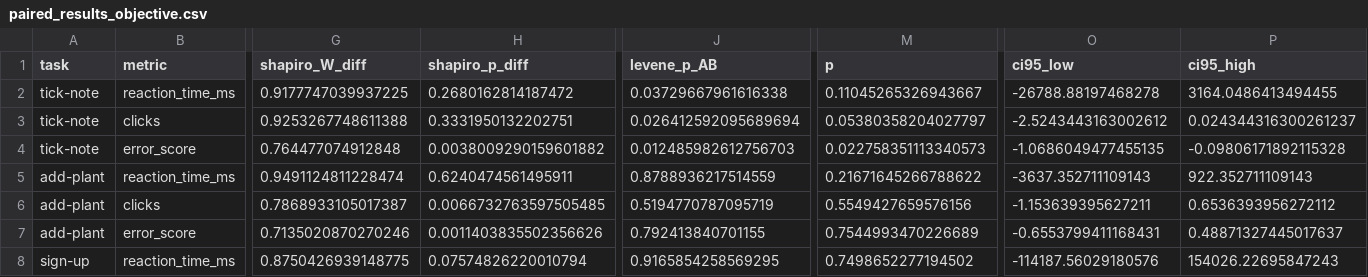
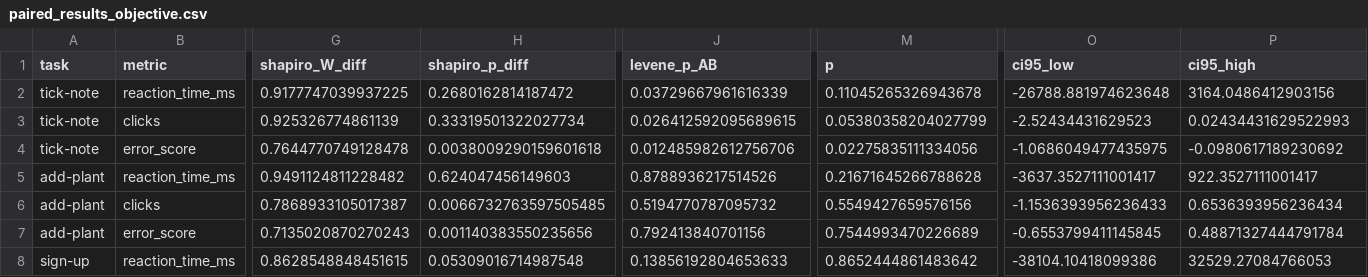
Before and after one commit to berrakkilic/UIPraktikum, a CSV file: ab_outputs_objective/paired_results_objective.csv, drawn as a sheet; only a part is shown, gaps mark what is left out; removed rows and columns are numbered as before the commit, all else as after; rows hold the shown columns only; the diff covers the shown part only; the diff names each change by its address in the sheet, - before the commit and + after, or states it on an @@ line.

```diff
--- a/ab_outputs_objective/paired_results_objective.csv
+++ b/ab_outputs_objective/paired_results_objective.csv
-J2 (levene_p_AB): 0.03729667961616338
+J2 (levene_p_AB): 0.03729667961616339
-M2 (p): 0.11045265326943667
+M2 (p): 0.11045265326943678
-O2 (ci95_low): -26788.88197468278
+O2 (ci95_low): -26788.881974623648
-P2 (ci95_high): 3164.0486413494455
+P2 (ci95_high): 3164.0486412903156
-G3 (shapiro_W_diff): 0.9253267748611388
+G3 (shapiro_W_diff): 0.925326774861139
-H3 (shapiro_p_diff): 0.3331950132202751
+H3 (shapiro_p_diff): 0.33319501322027734
-J3 (levene_p_AB): 0.026412592095689694
+J3 (levene_p_AB): 0.026412592095689615
-M3 (p): 0.05380358204027797
+M3 (p): 0.05380358204027799
-O3 (ci95_low): -2.5243443163002612
+O3 (ci95_low): -2.52434431629523
-P3 (ci95_high): 0.024344316300261237
+P3 (ci95_high): 0.02434431629522993
-G4 (shapiro_W_diff): 0.764477074912848
+G4 (shapiro_W_diff): 0.7644770749128478
-H4 (shapiro_p_diff): 0.0038009290159601882
+H4 (shapiro_p_diff): 0.0038009290159601618
-J4 (levene_p_AB): 0.012485982612756703
+J4 (levene_p_AB): 0.012485982612756706
-M4 (p): 0.022758351113340573
+M4 (p): 0.02275835111334056
-O4 (ci95_low): -1.0686049477455135
+O4 (ci95_low): -1.0686049477435975
-P4 (ci95_high): -0.09806171892115328
+P4 (ci95_high): -0.0980617189230692
-G5 (shapiro_W_diff): 0.9491124811228474
+G5 (shapiro_W_diff): 0.9491124811228482
-H5 (shapiro_p_diff): 0.6240474561495911
+H5 (shapiro_p_diff): 0.624047456149603
-J5 (levene_p_AB): 0.8788936217514559
+J5 (levene_p_AB): 0.8788936217514526
-M5 (p): 0.21671645266788622
+M5 (p): 0.21671645266788628
-O5 (ci95_low): -3637.352711109143
+O5 (ci95_low): -3637.3527111001417
-P5 (ci95_high): 922.352711109143
+P5 (ci95_high): 922.3527111001417
-J6 (levene_p_AB): 0.5194770787095719
+J6 (levene_p_AB): 0.5194770787095732
-O6 (ci95_low): -1.153639395627211
+O6 (ci95_low): -1.1536393956236433
-P6 (ci95_high): 0.6536393956272112
+P6 (ci95_high): 0.6536393956236434
-G7 (shapiro_W_diff): 0.7135020870270246
+G7 (shapiro_W_diff): 0.7135020870270243
-H7 (shapiro_p_diff): 0.0011403835502356626
+H7 (shapiro_p_diff): 0.001140383550235656
-J7 (levene_p_AB): 0.792413840701155
+J7 (levene_p_AB): 0.792413840701156
-O7 (ci95_low): -0.6553799411168431
+O7 (ci95_low): -0.6553799411145845
-P7 (ci95_high): 0.48871327445017637
+P7 (ci95_high): 0.48871327444791784
-row 8: sign-up | reaction_time_ms | 0.8750426939148775 | 0.07574826220010794 | 0.9165854258569295 | 0.7498652277194502 | -114187.56029180576 | 154026.22695847243
+row 8: sign-up | reaction_time_ms | 0.8628548848451615 | 0.05309016714987548 | 0.13856192804653633 | 0.8652444861483642 | -38104.10418099386 | 32529.27084766053
```
Also changed, not shown: 23 edited cells elsewhere in this file, sign-up.csv, 36 other files.
